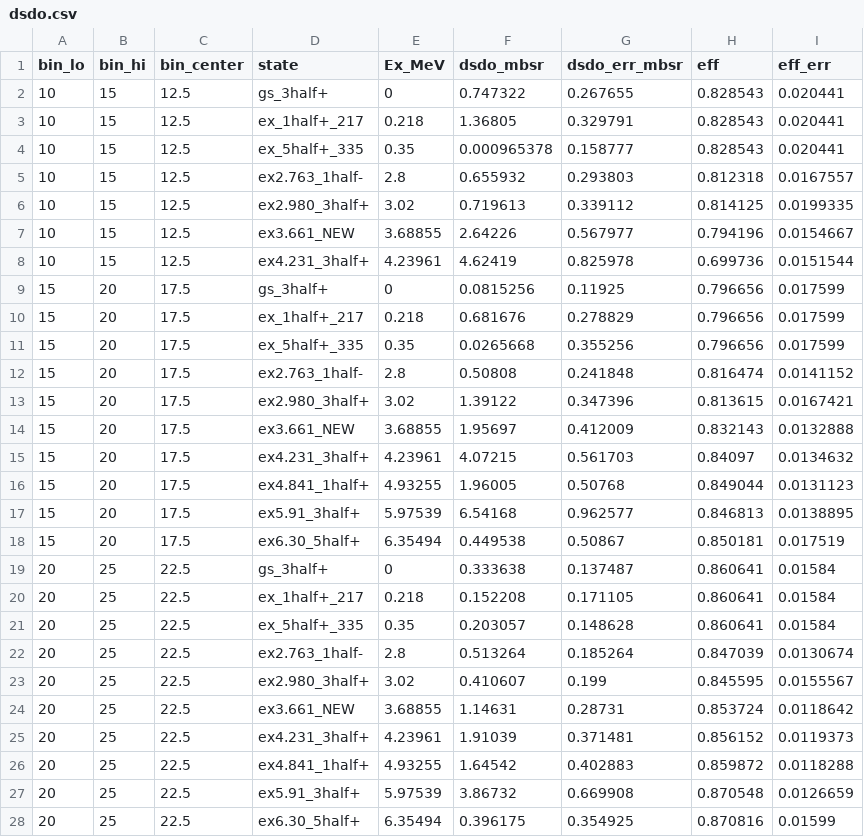
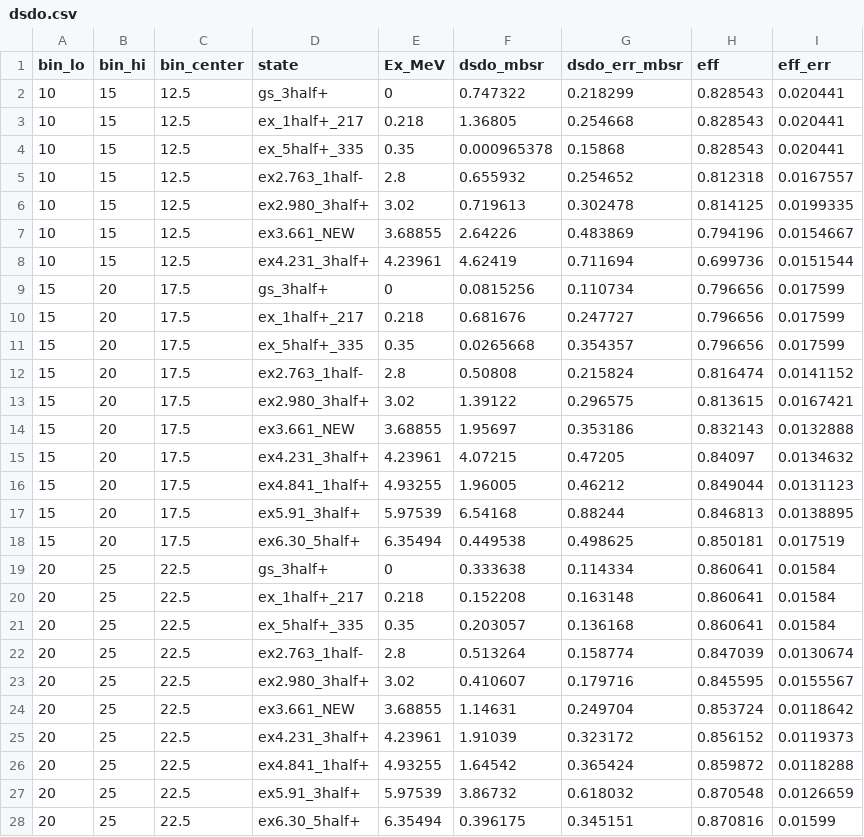
Before and after one commit to Yassid/C17_dp_fits, a CSV file: results/coarse2/dsdo.csv, drawn as a sheet; only a part is shown; the diff covers the shown part only.

```diff
--- a/results/coarse2/dsdo.csv
+++ b/results/coarse2/dsdo.csv
@@ -1,28 +1,28 @@
 bin_lo,bin_hi,bin_center,state,Ex_MeV,dsdo_mbsr,dsdo_err_mbsr,eff,eff_err
-10,15,12.5,gs_3half+,0,0.747322,0.267655,0.828543,0.020441
-10,15,12.5,ex_1half+_217,0.218,1.36805,0.329791,0.828543,0.020441
-10,15,12.5,ex_5half+_335,0.35,0.000965378,0.158777,0.828543,0.020441
-10,15,12.5,ex2.763_1half-,2.8,0.655932,0.293803,0.812318,0.0167557
-10,15,12.5,ex2.980_3half+,3.02,0.719613,0.339112,0.814125,0.0199335
-10,15,12.5,ex3.661_NEW,3.68855,2.64226,0.567977,0.794196,0.0154667
-10,15,12.5,ex4.231_3half+,4.23961,4.62419,0.825978,0.699736,0.0151544
-15,20,17.5,gs_3half+,0,0.0815256,0.11925,0.796656,0.017599
-15,20,17.5,ex_1half+_217,0.218,0.681676,0.278829,0.796656,0.017599
-15,20,17.5,ex_5half+_335,0.35,0.0265668,0.355256,0.796656,0.017599
-15,20,17.5,ex2.763_1half-,2.8,0.50808,0.241848,0.816474,0.0141152
-15,20,17.5,ex2.980_3half+,3.02,1.39122,0.347396,0.813615,0.0167421
-15,20,17.5,ex3.661_NEW,3.68855,1.95697,0.412009,0.832143,0.0132888
-15,20,17.5,ex4.231_3half+,4.23961,4.07215,0.561703,0.84097,0.0134632
-15,20,17.5,ex4.841_1half+,4.93255,1.96005,0.50768,0.849044,0.0131123
-15,20,17.5,ex5.91_3half+,5.97539,6.54168,0.962577,0.846813,0.0138895
-15,20,17.5,ex6.30_5half+,6.35494,0.449538,0.50867,0.850181,0.017519
-20,25,22.5,gs_3half+,0,0.333638,0.137487,0.860641,0.01584
-20,25,22.5,ex_1half+_217,0.218,0.152208,0.171105,0.860641,0.01584
-20,25,22.5,ex_5half+_335,0.35,0.203057,0.148628,0.860641,0.01584
-20,25,22.5,ex2.763_1half-,2.8,0.513264,0.185264,0.847039,0.0130674
-20,25,22.5,ex2.980_3half+,3.02,0.410607,0.199,0.845595,0.0155567
-20,25,22.5,ex3.661_NEW,3.68855,1.14631,0.28731,0.853724,0.0118642
-20,25,22.5,ex4.231_3half+,4.23961,1.91039,0.371481,0.856152,0.0119373
-20,25,22.5,ex4.841_1half+,4.93255,1.64542,0.402883,0.859872,0.0118288
-20,25,22.5,ex5.91_3half+,5.97539,3.86732,0.669908,0.870548,0.0126659
-20,25,22.5,ex6.30_5half+,6.35494,0.396175,0.354925,0.870816,0.01599
+10,15,12.5,gs_3half+,0,0.747322,0.218299,0.828543,0.020441
+10,15,12.5,ex_1half+_217,0.218,1.36805,0.254668,0.828543,0.020441
+10,15,12.5,ex_5half+_335,0.35,0.000965378,0.15868,0.828543,0.020441
+10,15,12.5,ex2.763_1half-,2.8,0.655932,0.254652,0.812318,0.0167557
+10,15,12.5,ex2.980_3half+,3.02,0.719613,0.302478,0.814125,0.0199335
+10,15,12.5,ex3.661_NEW,3.68855,2.64226,0.483869,0.794196,0.0154667
+10,15,12.5,ex4.231_3half+,4.23961,4.62419,0.711694,0.699736,0.0151544
+15,20,17.5,gs_3half+,0,0.0815256,0.110734,0.796656,0.017599
+15,20,17.5,ex_1half+_217,0.218,0.681676,0.247727,0.796656,0.017599
+15,20,17.5,ex_5half+_335,0.35,0.0265668,0.354357,0.796656,0.017599
+15,20,17.5,ex2.763_1half-,2.8,0.50808,0.215824,0.816474,0.0141152
+15,20,17.5,ex2.980_3half+,3.02,1.39122,0.296575,0.813615,0.0167421
+15,20,17.5,ex3.661_NEW,3.68855,1.95697,0.353186,0.832143,0.0132888
+15,20,17.5,ex4.231_3half+,4.23961,4.07215,0.47205,0.84097,0.0134632
+15,20,17.5,ex4.841_1half+,4.93255,1.96005,0.46212,0.849044,0.0131123
+15,20,17.5,ex5.91_3half+,5.97539,6.54168,0.88244,0.846813,0.0138895
+15,20,17.5,ex6.30_5half+,6.35494,0.449538,0.498625,0.850181,0.017519
+20,25,22.5,gs_3half+,0,0.333638,0.114334,0.860641,0.01584
+20,25,22.5,ex_1half+_217,0.218,0.152208,0.163148,0.860641,0.01584
+20,25,22.5,ex_5half+_335,0.35,0.203057,0.136168,0.860641,0.01584
+20,25,22.5,ex2.763_1half-,2.8,0.513264,0.158774,0.847039,0.0130674
+20,25,22.5,ex2.980_3half+,3.02,0.410607,0.179716,0.845595,0.0155567
+20,25,22.5,ex3.661_NEW,3.68855,1.14631,0.249704,0.853724,0.0118642
+20,25,22.5,ex4.231_3half+,4.23961,1.91039,0.323172,0.856152,0.0119373
+20,25,22.5,ex4.841_1half+,4.93255,1.64542,0.365424,0.859872,0.0118288
+20,25,22.5,ex5.91_3half+,5.97539,3.86732,0.618032,0.870548,0.0126659
+20,25,22.5,ex6.30_5half+,6.35494,0.396175,0.345151,0.870816,0.01599
```
Also changed, not shown: 29 edited cells elsewhere in this file, results/coarse4/dsdo.csv, results/dsdo.csv, 12 other files.
